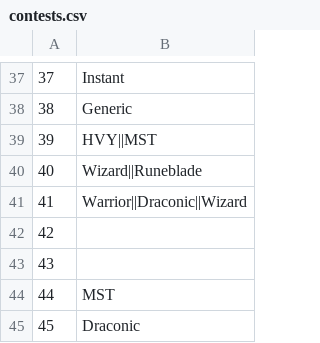
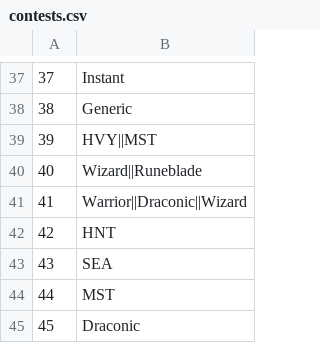
Before and after one commit to GuidoOut/OutOutPrivacy, a CSV file: contests.csv, drawn as a sheet; only a part is shown, gaps mark what is left out.

Commit message:
Update contests.csv

```diff
--- a/contests.csv
+++ b/contests.csv
@@ -41,4 +41,4 @@
 41,Warrior||Draconic||Wizard,
-42,
-43,
+42,HNT,
+43,SEA,
 44,MST,
```
